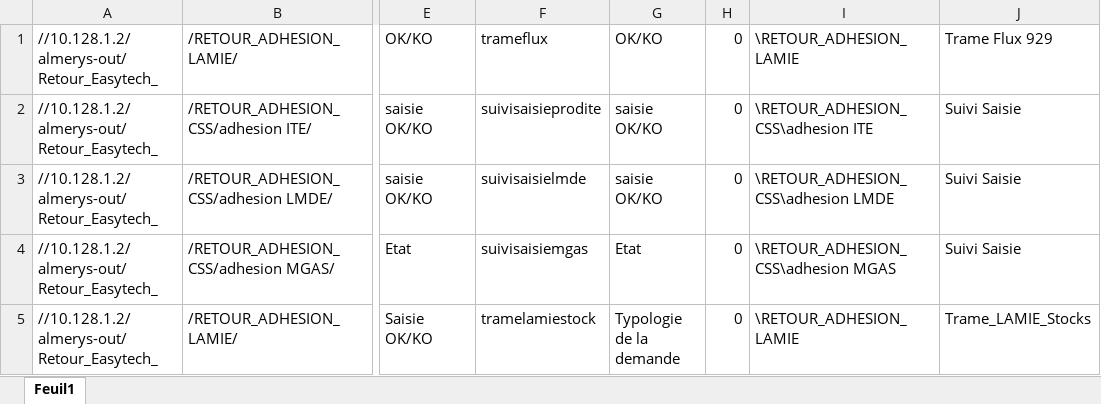
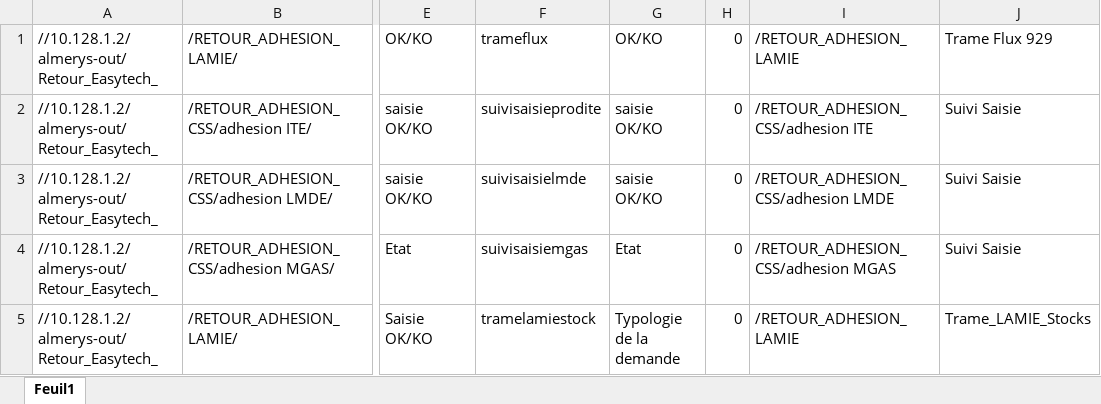
Before and after one commit to FelanaRakotoarijaona/Automatisation-reporting, an Excel workbook: ex.xlsx, sheet Feuil1, drawn as a sheet; only a part is shown, gaps mark what is left out; values as stored, in another font and other column widths than the file's, no borders; the diff names each change by its address in the sheet, - before the commit and + after, or states it on an @@ line.

```diff
--- a/ex.xlsx (sheet Feuil1)
+++ b/ex.xlsx (sheet Feuil1)
-I1: \RETOUR_ADHESION_LAMIE
+I1: /RETOUR_ADHESION_LAMIE
-I2: \RETOUR_ADHESION_CSS\adhesion ITE
+I2: /RETOUR_ADHESION_CSS/adhesion ITE
-I3: \RETOUR_ADHESION_CSS\adhesion LMDE
+I3: /RETOUR_ADHESION_CSS/adhesion LMDE
-I4: \RETOUR_ADHESION_CSS\adhesion MGAS
+I4: /RETOUR_ADHESION_CSS/adhesion MGAS
-I5: \RETOUR_ADHESION_LAMIE
+I5: /RETOUR_ADHESION_LAMIE
```
Also changed, not shown: 2 other files.
